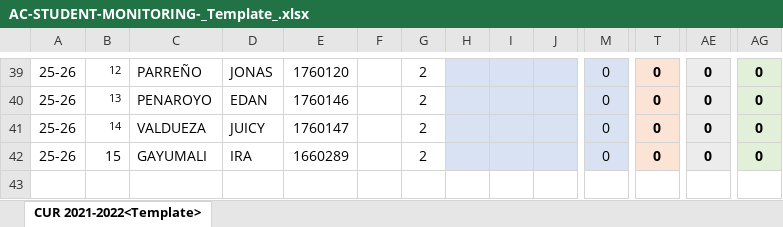
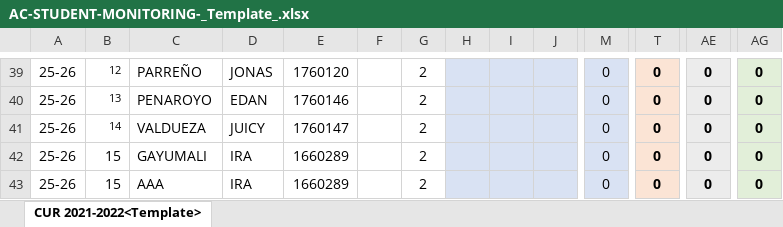
Before and after one commit to miguisanson/CAPSTONE-USLS-MVP, an Excel workbook: Documents/USLS_Documents/AC-STUDENT-MONITORING-_Template_.xlsx, sheet CUR 2021-2022<Template>, drawn as a sheet; only a part is shown, gaps mark what is left out; values as stored, in another font and other column widths than the file's, no borders; conditional formats not drawn; rows hold the shown columns only; the diff names each change by its address in the sheet, - before the commit and + after, or states it on an @@ line.

```diff
--- a/Documents/USLS_Documents/AC-STUDENT-MONITORING-_Template_.xlsx (sheet CUR 2021-2022<Template>)
+++ b/Documents/USLS_Documents/AC-STUDENT-MONITORING-_Template_.xlsx (sheet CUR 2021-2022<Template>)
+row 43: 25-26 | 15 | AAA | IRA | 1660289 |  | 2 |  |  |  | 0 | 0 | 0 | 0
```
Also changed, not shown: 4 other files.
